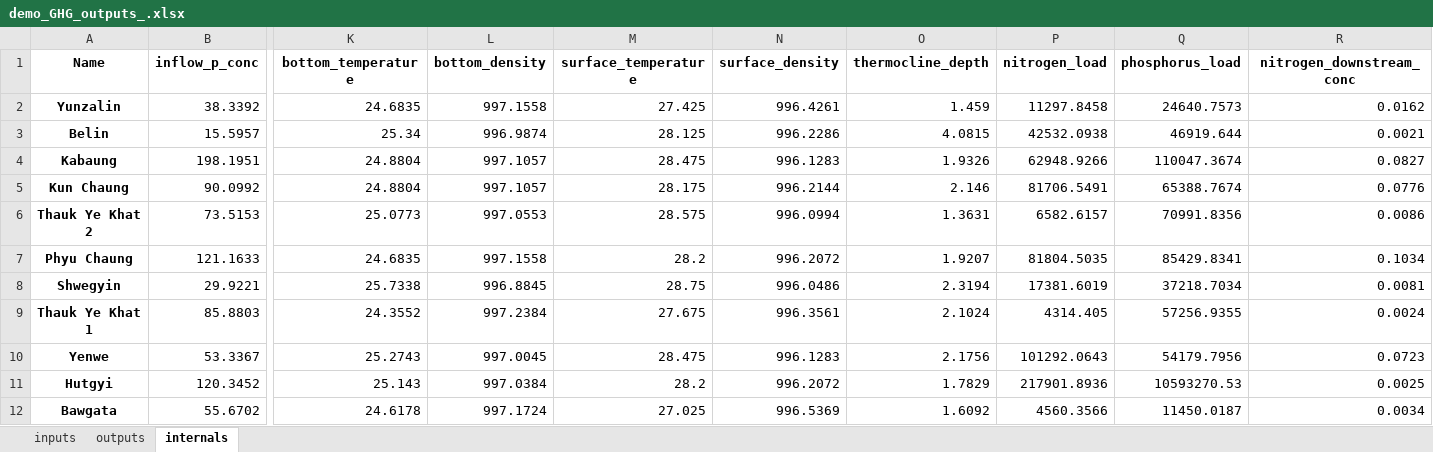
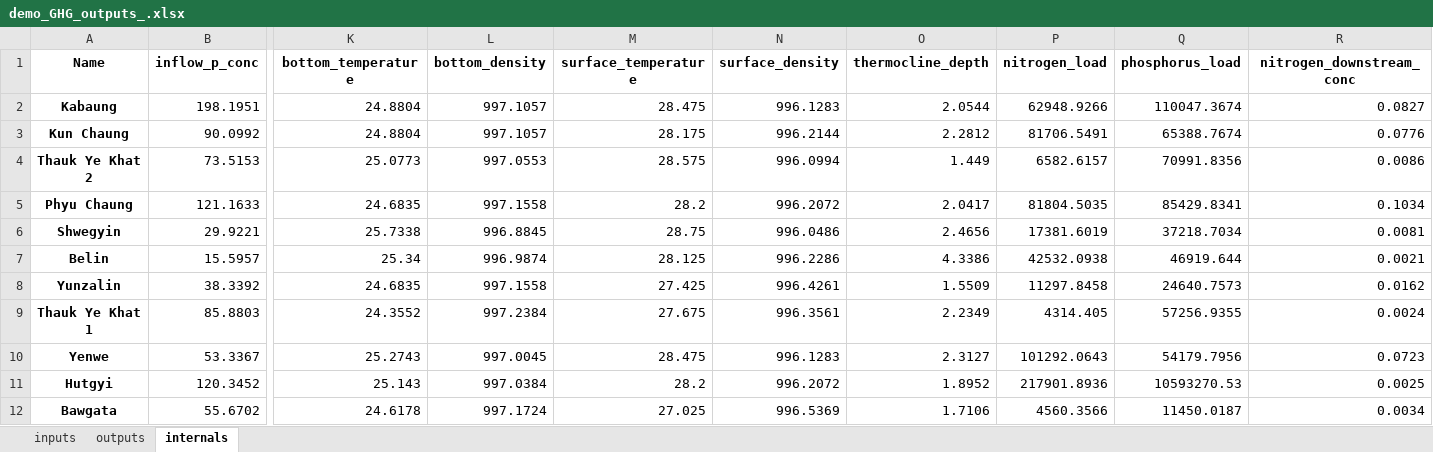
Before and after one commit to tomjanus/reemission, an Excel workbook: docs/_static/demo/demo_GHG_outputs_.xlsx, sheet internals, drawn as a sheet; only a part is shown, gaps mark what is left out; values as stored, in another font and other column widths than the file's, no borders; removed rows and columns are numbered as before the commit, all else as after; rows hold the shown columns only; the diff names each change by its address in the sheet, - before the commit and + after, or states it on an @@ line.

```diff
--- a/docs/_static/demo/demo_GHG_outputs_.xlsx (sheet internals)
+++ b/docs/_static/demo/demo_GHG_outputs_.xlsx (sheet internals)
-row 2: Yunzalin | 38.3392 | 24.6835 | 997.1558 | 27.425 | 996.4261 | 1.459 | 11297.8458 | 24640.7573 | 0.0162
-row 3: Belin | 15.5957 | 25.34 | 996.9874 | 28.125 | 996.2286 | 4.0815 | 42532.0938 | 46919.644 | 0.0021
-O2 (thermocline_depth): 1.9326
+O2 (thermocline_depth): 2.0544
-O3 (thermocline_depth): 2.146
+O3 (thermocline_depth): 2.2812
-O4 (thermocline_depth): 1.3631
+O4 (thermocline_depth): 1.449
-O5 (thermocline_depth): 1.9207
+O5 (thermocline_depth): 2.0417
-O6 (thermocline_depth): 2.3194
+O6 (thermocline_depth): 2.4656
+row 7: Belin | 15.5957 | 25.34 | 996.9874 | 28.125 | 996.2286 | 4.3386 | 42532.0938 | 46919.644 | 0.0021
+row 8: Yunzalin | 38.3392 | 24.6835 | 997.1558 | 27.425 | 996.4261 | 1.5509 | 11297.8458 | 24640.7573 | 0.0162
-O9 (thermocline_depth): 2.1024
+O9 (thermocline_depth): 2.2349
-O10 (thermocline_depth): 2.1756
+O10 (thermocline_depth): 2.3127
-O11 (thermocline_depth): 1.7829
+O11 (thermocline_depth): 1.8952
-O12 (thermocline_depth): 1.6092
+O12 (thermocline_depth): 1.7106
```
Also changed, not shown: sheet outputs, sheet inputs, 46 other files.
